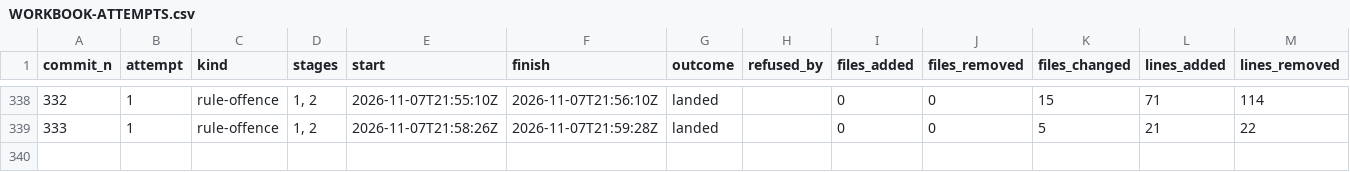
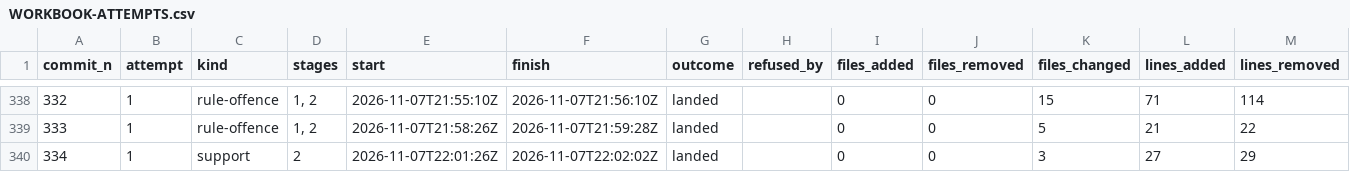
Before and after one commit to umbgtt10/ibft_unattended_overhaul_experiment, a CSV file: WORKBOOK-ATTEMPTS.csv, drawn as a sheet; only a part is shown, gaps mark what is left out.

```diff
--- a/WORKBOOK-ATTEMPTS.csv
+++ b/WORKBOOK-ATTEMPTS.csv
@@ -339 +339,2 @@ commit_n,attempt,kind,stages,start,finish,outcome,refused_by,files_added,files_r
 333,1,rule-offence,"1, 2",2026-11-07T21:58:26Z,2026-11-07T21:59:28Z,landed,,0,0,5,21,22
+334,1,support,2,2026-11-07T22:01:26Z,2026-11-07T22:02:02Z,landed,,0,0,3,27,29
```
Also changed, not shown: WORKBOOK.csv, 1 other file.
